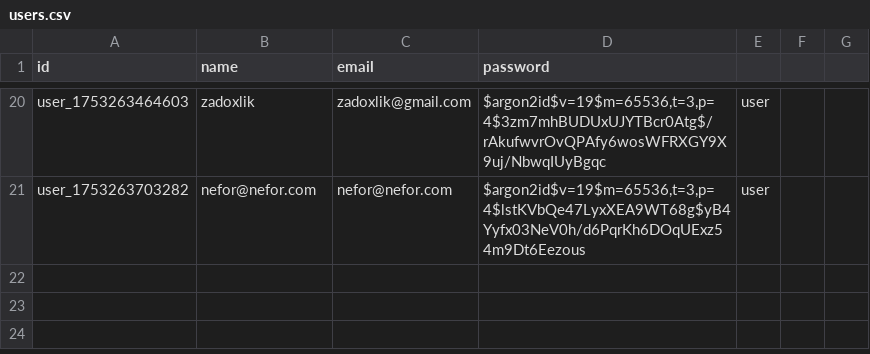
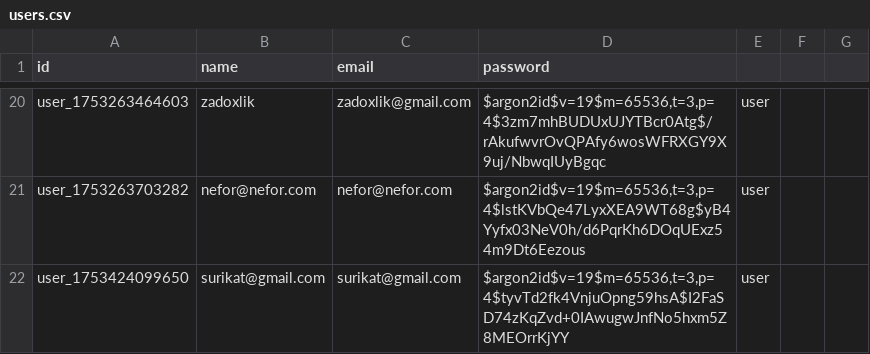
Before and after one commit to tekotik/wc, a CSV file: src/lib/users.csv, drawn as a sheet; only a part is shown, gaps mark what is left out.

```diff
--- a/src/lib/users.csv
+++ b/src/lib/users.csv
@@ -21 +21,2 @@ user_1753263464603,zadoxlik,zadoxlik@gmail.com,"$argon2id$v=19$m=65536,t=3,p=4$3
 user_1753263703282,nefor@nefor.com,nefor@nefor.com,"$argon2id$v=19$m=65536,t=3,p=4$lstKVbQe47LyxXEA9WT68g$yB4Yyfx03NeV0h/d6PqrKh6DOqUExz54m9Dt6Eezous",user
+user_1753424099650,surikat@gmail.com,surikat@gmail.com,"$argon2id$v=19$m=65536,t=3,p=4$tyvTd2fk4VnjuOpng59hsA$I2FaSD74zKqZvd+0IAwugwJnfNo5hxm5Z8MEOrrKjYY",user
```
Also changed, not shown: src/lib/logs.csv, 5 other files.
